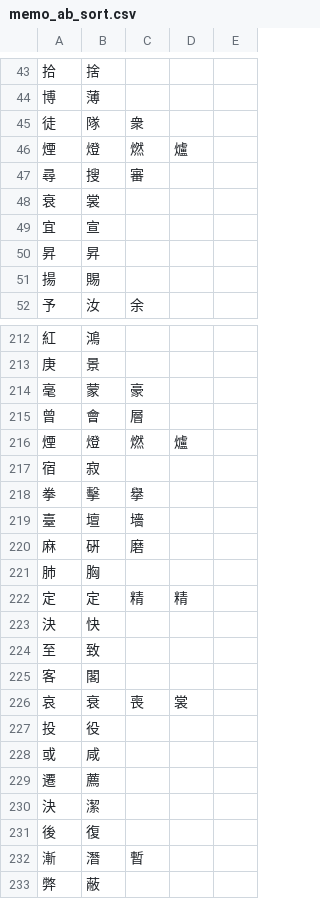
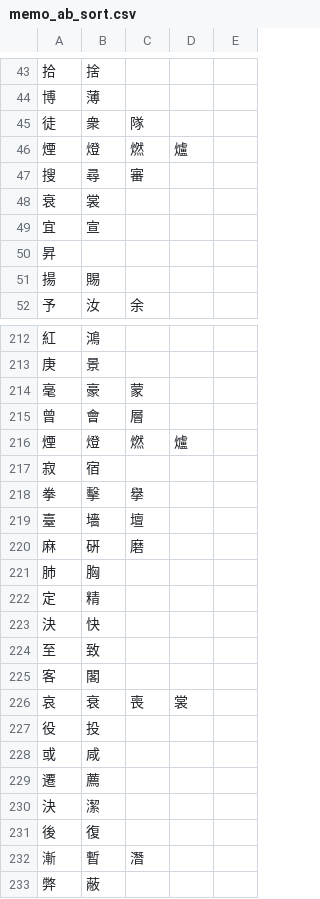
Before and after one commit to jenny-jione/hanja-project, a CSV file: memo_ab_sort.csv, drawn as a sheet; only a part is shown, gaps mark what is left out; the diff covers the shown part only.

```diff
--- a/memo_ab_sort.csv
+++ b/memo_ab_sort.csv
@@ -44,8 +44,8 @@
 博,薄
-徒,隊,衆
+徒,衆,隊
 煙,燈,燃,爐
-尋,搜,審
+搜,尋,審
 衰,裳
 宜,宣
-昇,昇
+昇
 揚,賜
@@ -213,11 +213,11 @@
 庚,景
-毫,蒙,豪
+毫,豪,蒙
 曾,會,層
 煙,燈,燃,爐
-宿,寂
+寂,宿
 拳,擊,擧
-臺,壇,墻
+臺,墻,壇
 麻,硏,磨
 肺,胸
-定,定,精,精
+定,精
 決,快
@@ -226,3 +226,3 @@
 哀,衰,喪,裳
-投,役
+役,投
 或,咸
@@ -231,3 +231,3 @@
 後,復
-漸,潛,暫
+漸,暫,潛
 弊,蔽
```
Also changed, not shown: 30 added rows, 16 removed rows, 4 moved rows and 11 edited cells elsewhere in this file, 1 other file.
